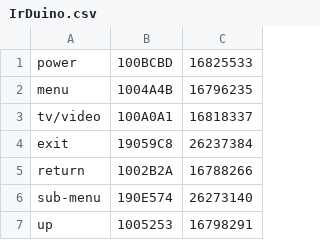
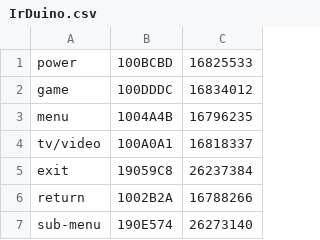
Before and after one commit to infomaniac50/Arduino-Media-Center-Remote, a CSV file: IrDuino.csv, drawn as a sheet; only a part is shown; the shorter side is filled out with more unchanged rows; the diff names each change by its address in the sheet, - before the commit and + after, or states it on an @@ line.

```diff
--- a/IrDuino.csv
+++ b/IrDuino.csv
+row 2: game | 100DDDC | 16834012
```
Also changed, not shown: 1 other file.
